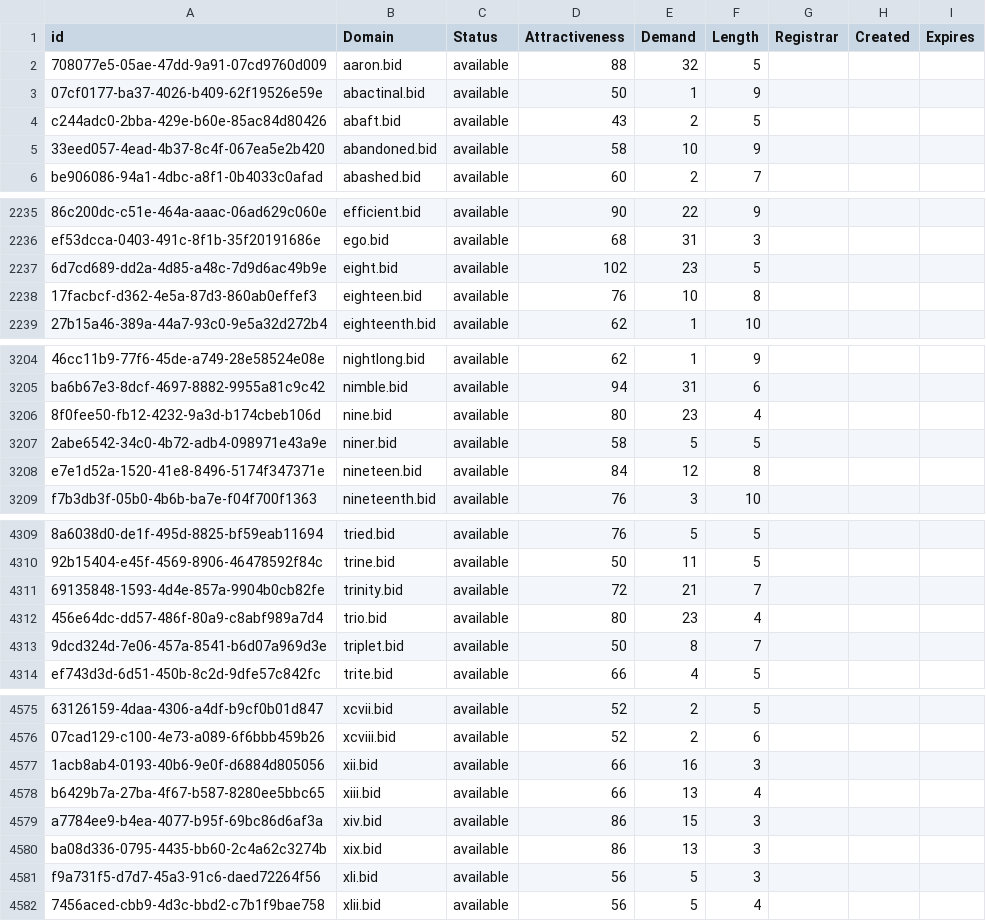
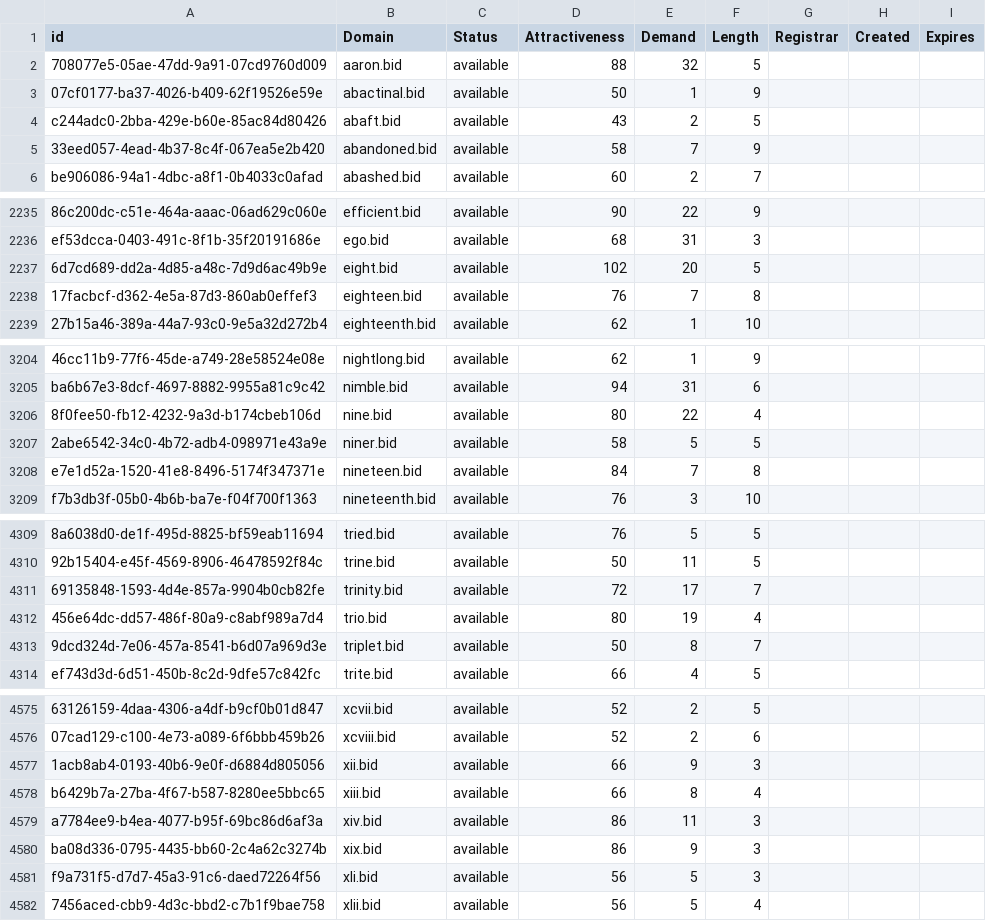
Before and after one commit to UniqueDomains/bid-oneword-domains, a CSV file: bid.csv, drawn as a sheet; only a part is shown, gaps mark what is left out; the diff covers the shown part only; the diff names each change by its address in the sheet, - before the commit and + after, or states it on an @@ line.

```diff
--- a/bid.csv
+++ b/bid.csv
-E5 (Demand): 10
+E5 (Demand): 7
-E2237 (Demand): 23
+E2237 (Demand): 20
-E2238 (Demand): 10
+E2238 (Demand): 7
-E3206 (Demand): 23
+E3206 (Demand): 22
-E3208 (Demand): 12
+E3208 (Demand): 7
-E4311 (Demand): 21
+E4311 (Demand): 17
-E4312 (Demand): 23
+E4312 (Demand): 19
-E4577 (Demand): 16
+E4577 (Demand): 9
-E4578 (Demand): 13
+E4578 (Demand): 8
-E4579 (Demand): 15
+E4579 (Demand): 11
-E4580 (Demand): 13
+E4580 (Demand): 9
```
Also changed, not shown: 34 edited cells elsewhere in this file, 2 other files.
